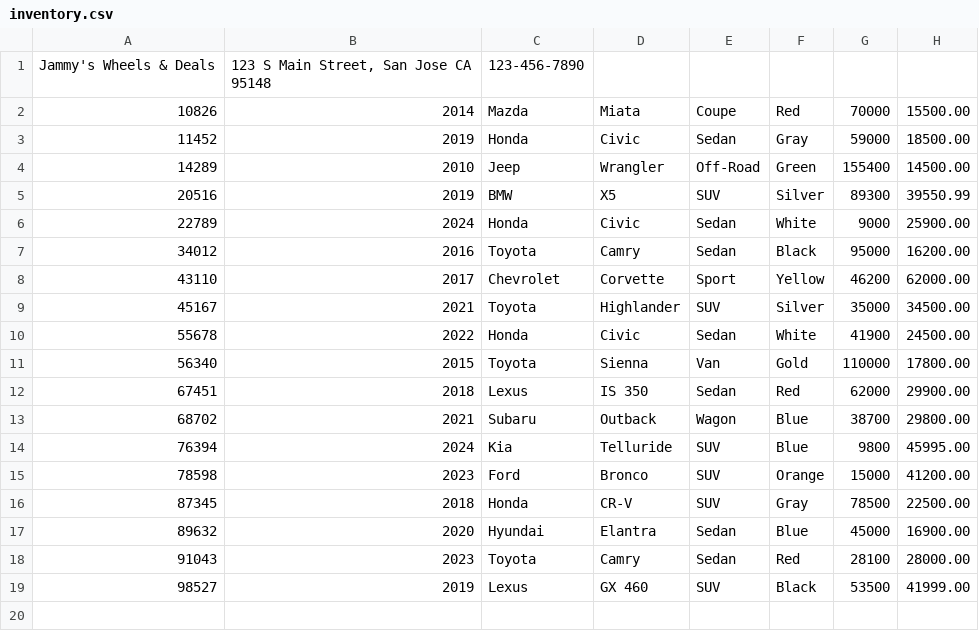
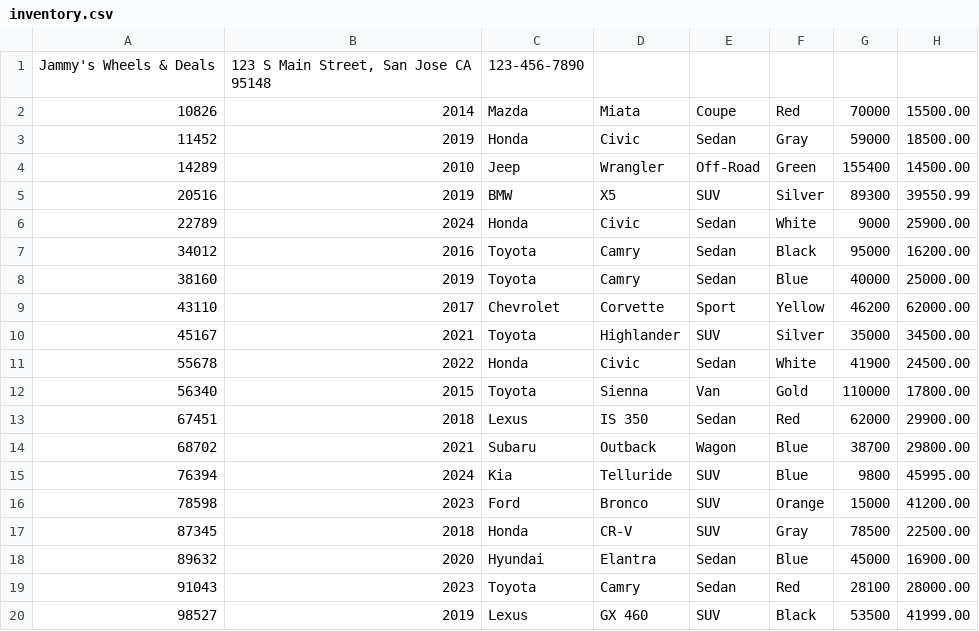
Before and after one commit to jasminetntu/4w-car-dealership, a CSV file: src/main/resources/inventory.csv, drawn as a sheet; the diff names each change by its address in the sheet, - before the commit and + after, or states it on an @@ line.

```diff
--- a/src/main/resources/inventory.csv
+++ b/src/main/resources/inventory.csv
+row 8: 38160 | 2019 | Toyota | Camry | Sedan | Blue | 40000 | 25000.00
```
Also changed, not shown: src/main/resources/inventory_starter_backup.csv, 3 other files.
